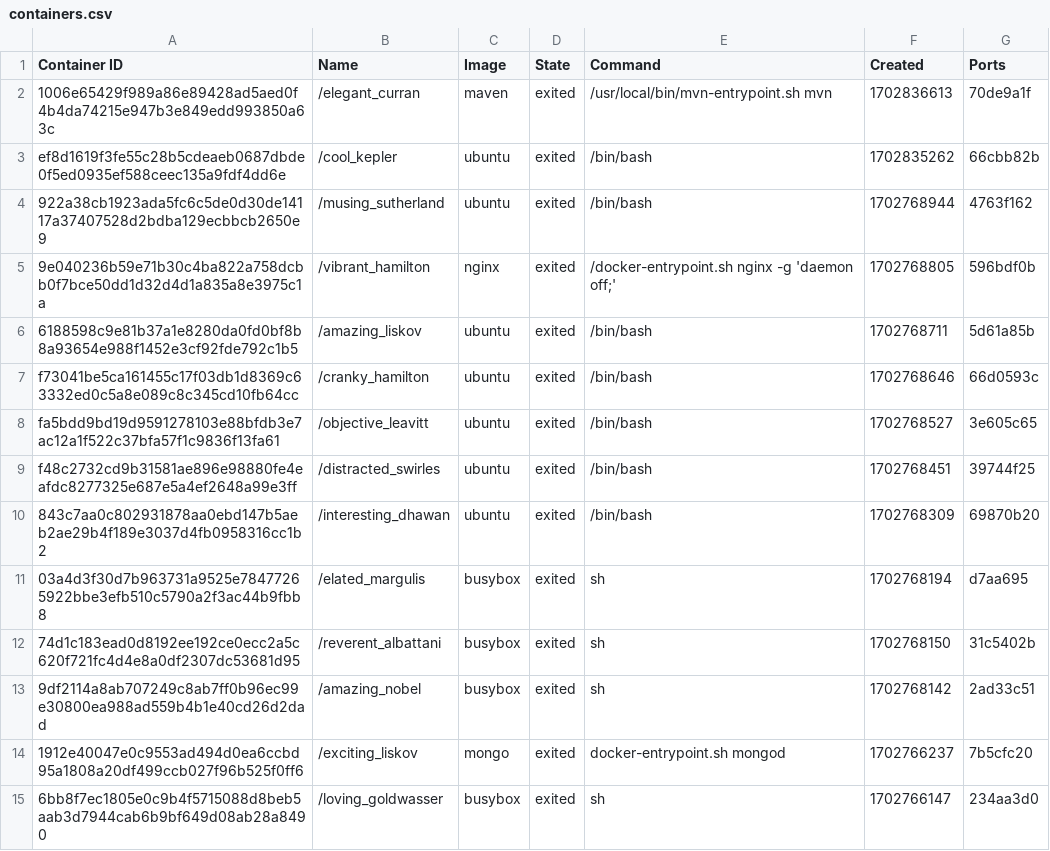
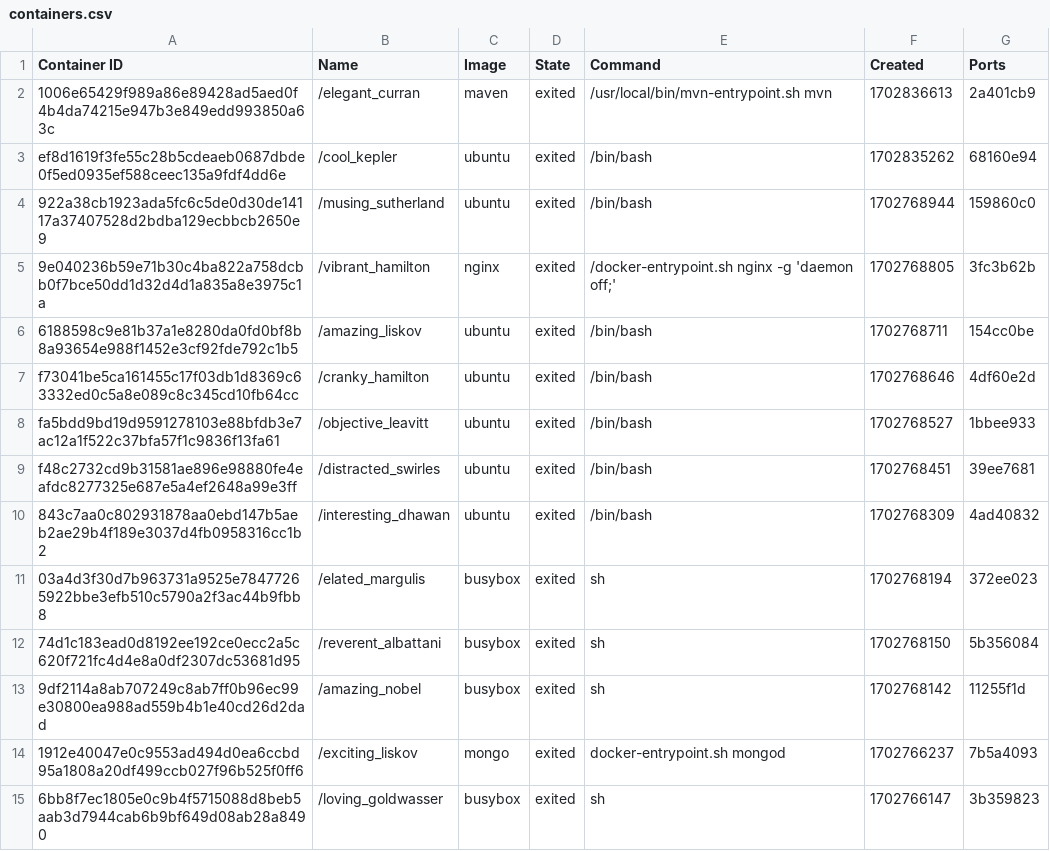
Before and after one commit to konstantopoulosk/MavenDocker-NullProject, a CSV file: containers.csv, drawn as a sheet; only a part is shown; the diff covers the shown part only.

```diff
--- a/containers.csv
+++ b/containers.csv
@@ -1,15 +1,15 @@
 "Container ID","Name","Image","State","Command","Created","Ports"
-"1006e65429f989a86e89428ad5aed0f4b4da74215e947b3e849edd993850a63c","/elegant_curran","maven","exited","/usr/local/bin/mvn-entrypoint.sh mvn","1702836613","70de9a1f"
-"ef8d1619f3fe55c28b5cdeaeb0687dbde0f5ed0935ef588ceec135a9fdf4dd6e","/cool_kepler","ubuntu","exited","/bin/bash","1702835262","66cbb82b"
-"922a38cb1923ada5fc6c5de0d30de14117a37407528d2bdba129ecbbcb2650e9","/musing_sutherland","ubuntu","exited","/bin/bash","1702768944","4763f162"
-"9e040236b59e71b30c4ba822a758dcbb0f7bce50dd1d32d4d1a835a8e3975c1a","/vibrant_hamilton","nginx","exited","/docker-entrypoint.sh nginx -g 'daemon off;'","1702768805","596bdf0b"
-"6188598c9e81b37a1e8280da0fd0bf8b8a93654e988f1452e3cf92fde792c1b5","/amazing_liskov","ubuntu","exited","/bin/bash","1702768711","5d61a85b"
-"f73041be5ca161455c17f03db1d8369c63332ed0c5a8e089c8c345cd10fb64cc","/cranky_hamilton","ubuntu","exited","/bin/bash","1702768646","66d0593c"
-"fa5bdd9bd19d9591278103e88bfdb3e7ac12a1f522c37bfa57f1c9836f13fa61","/objective_leavitt","ubuntu","exited","/bin/bash","1702768527","3e605c65"
-"f48c2732cd9b31581ae896e98880fe4eafdc8277325e687e5a4ef2648a99e3ff","/distracted_swirles","ubuntu","exited","/bin/bash","1702768451","39744f25"
-"843c7aa0c802931878aa0ebd147b5aeb2ae29b4f189e3037d4fb0958316cc1b2","/interesting_dhawan","ubuntu","exited","/bin/bash","1702768309","69870b20"
-"03a4d3f30d7b963731a9525e78477265922bbe3efb510c5790a2f3ac44b9fbb8","/elated_margulis","busybox","exited","sh","1702768194","d7aa695"
-"74d1c183ead0d8192ee192ce0ecc2a5c620f721fc4d4e8a0df2307dc53681d95","/reverent_albattani","busybox","exited","sh","1702768150","31c5402b"
-"9df2114a8ab707249c8ab7ff0b96ec99e30800ea988ad559b4b1e40cd26d2dad","/amazing_nobel","busybox","exited","sh","1702768142","2ad33c51"
-"1912e40047e0c9553ad494d0ea6ccbd95a1808a20df499ccb027f96b525f0ff6","/exciting_liskov","mongo","exited","docker-entrypoint.sh mongod","1702766237","7b5cfc20"
-"6bb8f7ec1805e0c9b4f5715088d8beb5aab3d7944cab6b9bf649d08ab28a8490","/loving_goldwasser","busybox","exited","sh","1702766147","234aa3d0"
+"1006e65429f989a86e89428ad5aed0f4b4da74215e947b3e849edd993850a63c","/elegant_curran","maven","exited","/usr/local/bin/mvn-entrypoint.sh mvn","1702836613","2a401cb9"
+"ef8d1619f3fe55c28b5cdeaeb0687dbde0f5ed0935ef588ceec135a9fdf4dd6e","/cool_kepler","ubuntu","exited","/bin/bash","1702835262","68160e94"
+"922a38cb1923ada5fc6c5de0d30de14117a37407528d2bdba129ecbbcb2650e9","/musing_sutherland","ubuntu","exited","/bin/bash","1702768944","159860c0"
+"9e040236b59e71b30c4ba822a758dcbb0f7bce50dd1d32d4d1a835a8e3975c1a","/vibrant_hamilton","nginx","exited","/docker-entrypoint.sh nginx -g 'daemon off;'","1702768805","3fc3b62b"
+"6188598c9e81b37a1e8280da0fd0bf8b8a93654e988f1452e3cf92fde792c1b5","/amazing_liskov","ubuntu","exited","/bin/bash","1702768711","154cc0be"
+"f73041be5ca161455c17f03db1d8369c63332ed0c5a8e089c8c345cd10fb64cc","/cranky_hamilton","ubuntu","exited","/bin/bash","1702768646","4df60e2d"
+"fa5bdd9bd19d9591278103e88bfdb3e7ac12a1f522c37bfa57f1c9836f13fa61","/objective_leavitt","ubuntu","exited","/bin/bash","1702768527","1bbee933"
+"f48c2732cd9b31581ae896e98880fe4eafdc8277325e687e5a4ef2648a99e3ff","/distracted_swirles","ubuntu","exited","/bin/bash","1702768451","39ee7681"
+"843c7aa0c802931878aa0ebd147b5aeb2ae29b4f189e3037d4fb0958316cc1b2","/interesting_dhawan","ubuntu","exited","/bin/bash","1702768309","4ad40832"
+"03a4d3f30d7b963731a9525e78477265922bbe3efb510c5790a2f3ac44b9fbb8","/elated_margulis","busybox","exited","sh","1702768194","372ee023"
+"74d1c183ead0d8192ee192ce0ecc2a5c620f721fc4d4e8a0df2307dc53681d95","/reverent_albattani","busybox","exited","sh","1702768150","5b356084"
+"9df2114a8ab707249c8ab7ff0b96ec99e30800ea988ad559b4b1e40cd26d2dad","/amazing_nobel","busybox","exited","sh","1702768142","11255f1d"
+"1912e40047e0c9553ad494d0ea6ccbd95a1808a20df499ccb027f96b525f0ff6","/exciting_liskov","mongo","exited","docker-entrypoint.sh mongod","1702766237","7b5a4093"
+"6bb8f7ec1805e0c9b4f5715088d8beb5aab3d7944cab6b9bf649d08ab28a8490","/loving_goldwasser","busybox","exited","sh","1702766147","3b359823"
```
Also changed, not shown: 26 edited cells elsewhere in this file, 4 other files.
